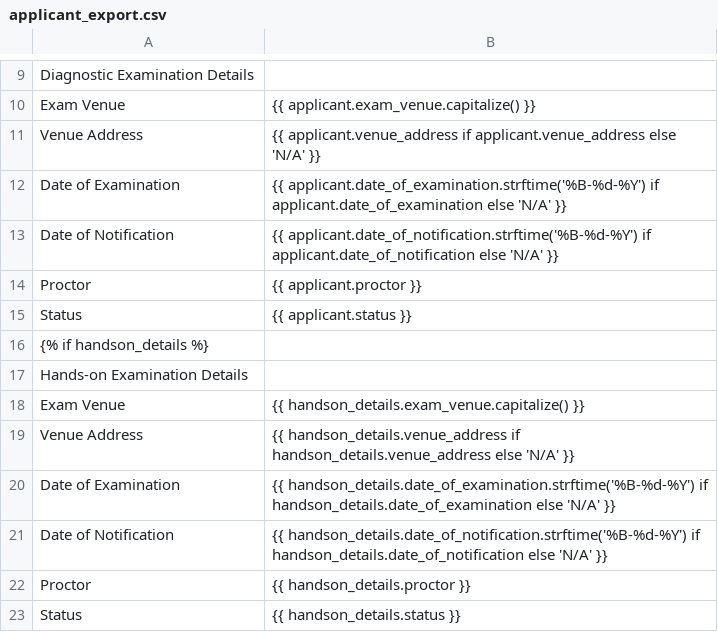
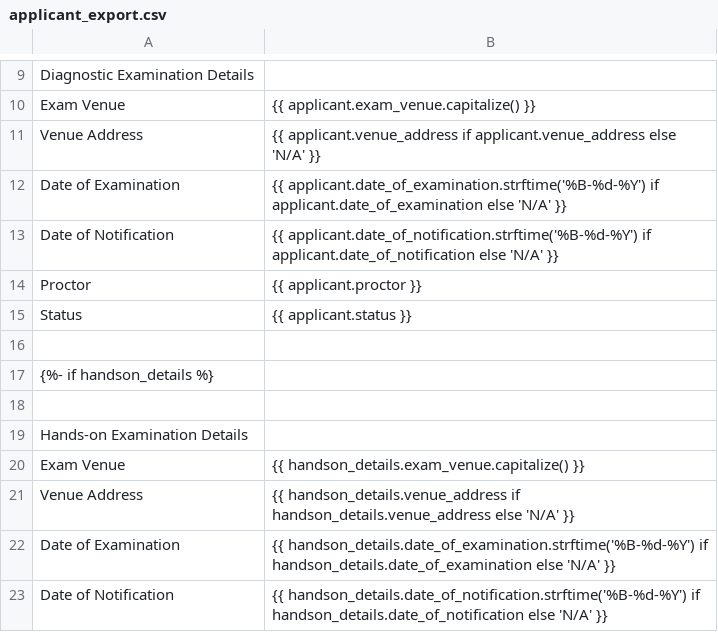
Before and after one commit to Mowpey/ICT_Proficiency, a CSV file: website/templates/applicant_export.csv, drawn as a sheet; only a part is shown, gaps mark what is left out; the shorter side is filled out with more unchanged rows; the diff covers the shown part only.

```diff
--- a/website/templates/applicant_export.csv
+++ b/website/templates/applicant_export.csv
@@ -15,3 +15,5 @@ Proctor,{{ applicant.proctor }}
 Status,{{ applicant.status }}
-{% if handson_details %}
+
+{%- if handson_details %}
+
 Hands-on Examination Details
```
Also changed, not shown: 19 added rows and 3 edited cells elsewhere in this file, 8 other files.
